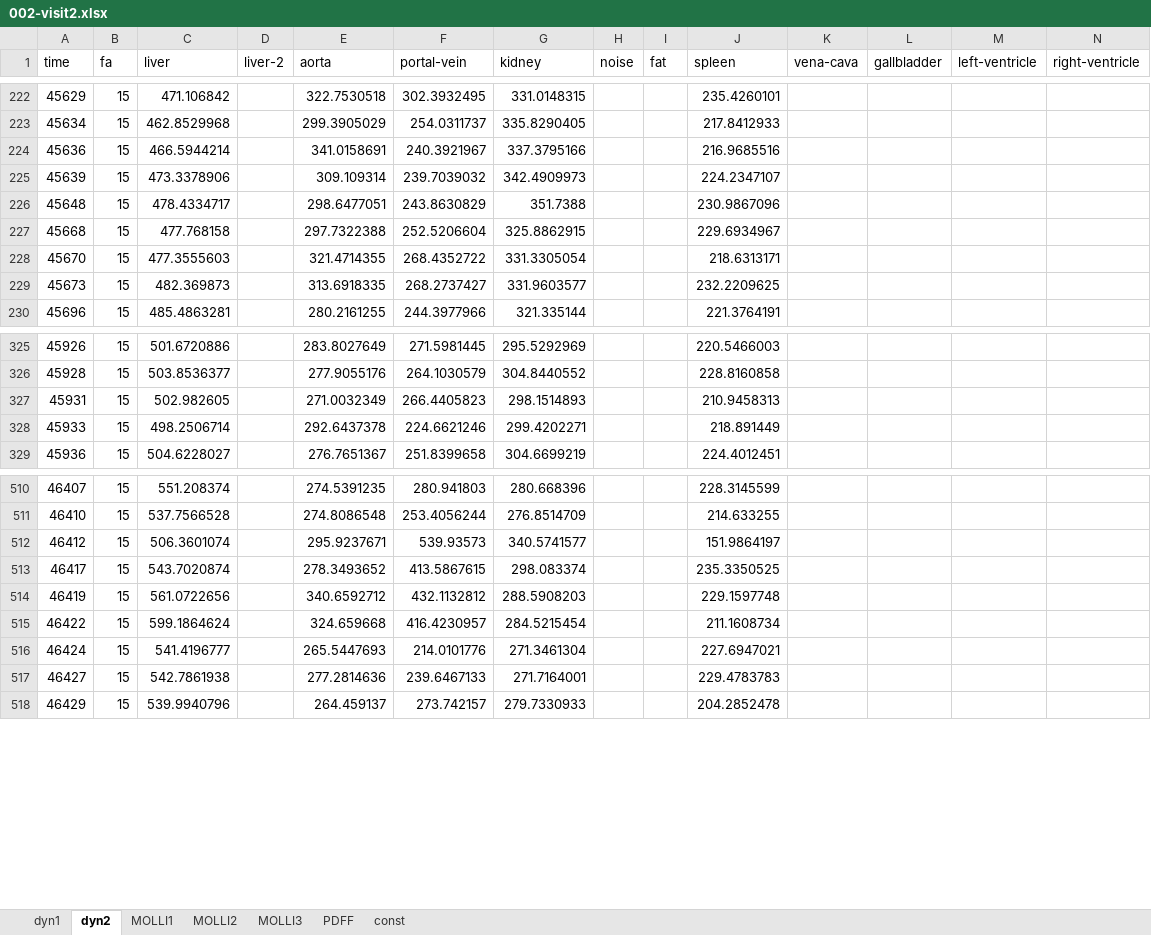
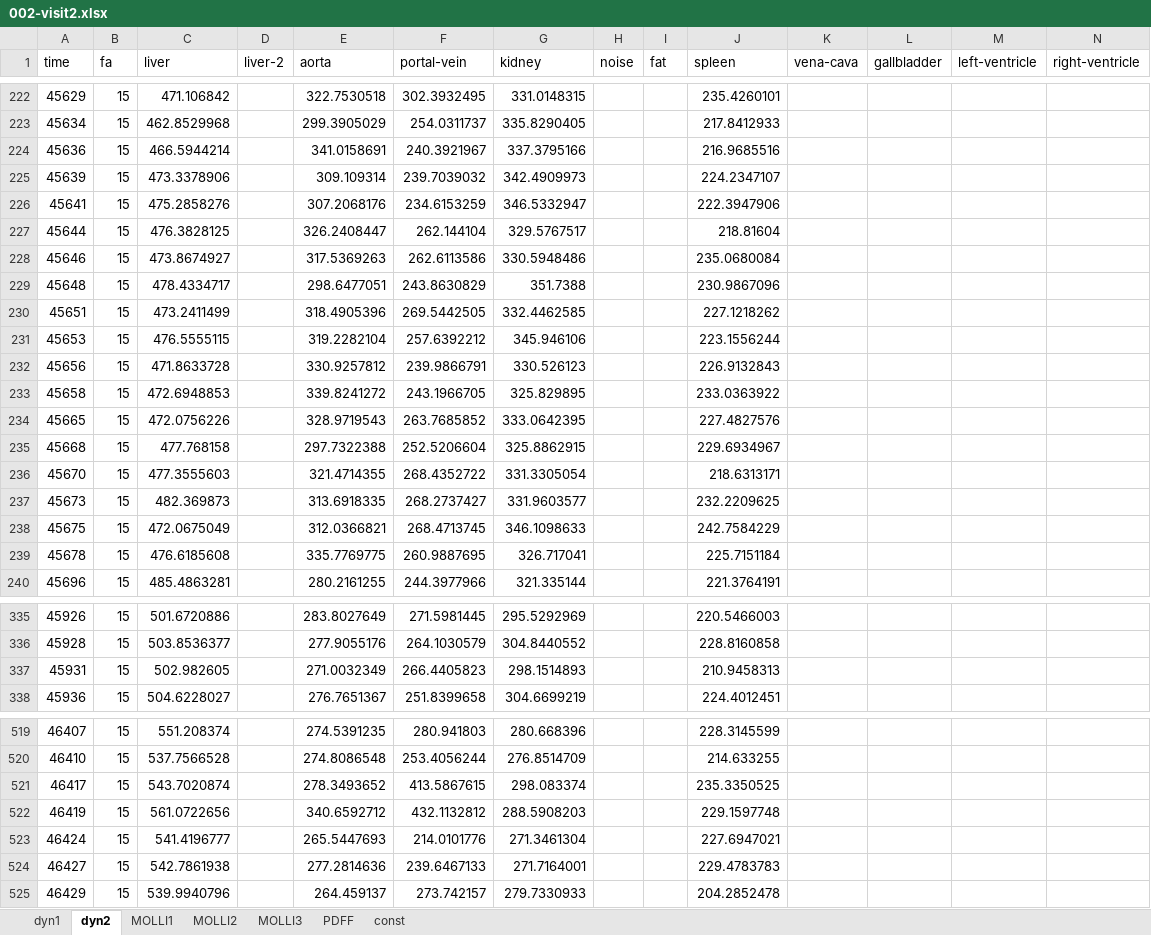
Before and after one commit to openmiblab/tristan-human-modelling, an Excel workbook: data/tristan_two_compounds/ciclosporin/drug/002-visit2.xlsx, sheet dyn2, drawn as a sheet; only a part is shown, gaps mark what is left out; values as stored, in another font and other column widths than the file's, no borders; removed rows and columns are numbered as before the commit, all else as after; rows hold the shown columns only; the diff names each change by its address in the sheet, - before the commit and + after, or states it on an @@ line.

```diff
--- a/data/tristan_two_compounds/ciclosporin/drug/002-visit2.xlsx (sheet dyn2)
+++ b/data/tristan_two_compounds/ciclosporin/drug/002-visit2.xlsx (sheet dyn2)
+row 226: 45641 | 15 | 475.2858276 |  | 307.2068176 | 234.6153259 | 346.5332947 |  |  | 222.3947906
+row 227: 45644 | 15 | 476.3828125 |  | 326.2408447 | 262.144104 | 329.5767517 |  |  | 218.81604
+row 228: 45646 | 15 | 473.8674927 |  | 317.5369263 | 262.6113586 | 330.5948486 |  |  | 235.0680084
+row 230: 45651 | 15 | 473.2411499 |  | 318.4905396 | 269.5442505 | 332.4462585 |  |  | 227.1218262
+row 231: 45653 | 15 | 476.5555115 |  | 319.2282104 | 257.6392212 | 345.946106 |  |  | 223.1556244
+row 232: 45656 | 15 | 471.8633728 |  | 330.9257812 | 239.9866791 | 330.526123 |  |  | 226.9132843
+row 233: 45658 | 15 | 472.6948853 |  | 339.8241272 | 243.1966705 | 325.829895 |  |  | 233.0363922
+row 234: 45665 | 15 | 472.0756226 |  | 328.9719543 | 263.7685852 | 333.0642395 |  |  | 227.4827576
+row 238: 45675 | 15 | 472.0675049 |  | 312.0366821 | 268.4713745 | 346.1098633 |  |  | 242.7584229
+row 239: 45678 | 15 | 476.6185608 |  | 335.7769775 | 260.9887695 | 326.717041 |  |  | 225.7151184
-row 328: 45933 | 15 | 498.2506714 |  | 292.6437378 | 224.6621246 | 299.4202271 |  |  | 218.891449
-row 512: 46412 | 15 | 506.3601074 |  | 295.9237671 | 539.93573 | 340.5741577 |  |  | 151.9864197
-row 515: 46422 | 15 | 599.1864624 |  | 324.659668 | 416.4230957 | 284.5215454 |  |  | 211.1608734
```
Also changed, not shown: sheet dyn1, sheet MOLLI1, data/tristan_two_compounds/ciclosporin/control/002-visit1.xlsx, data/tristan_two_compounds/ciclosporin/control/006-visit1.xlsx, 34 other files.
